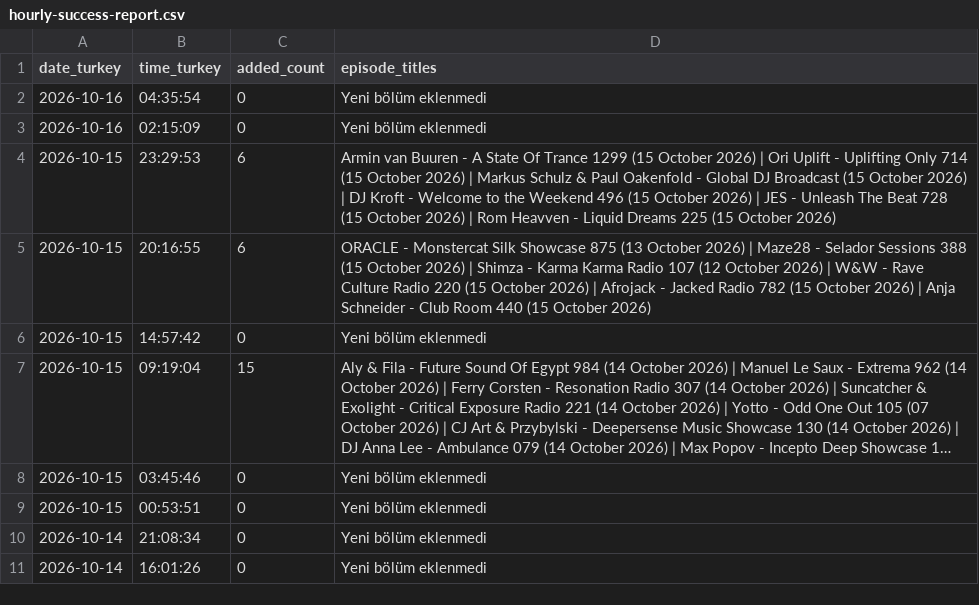
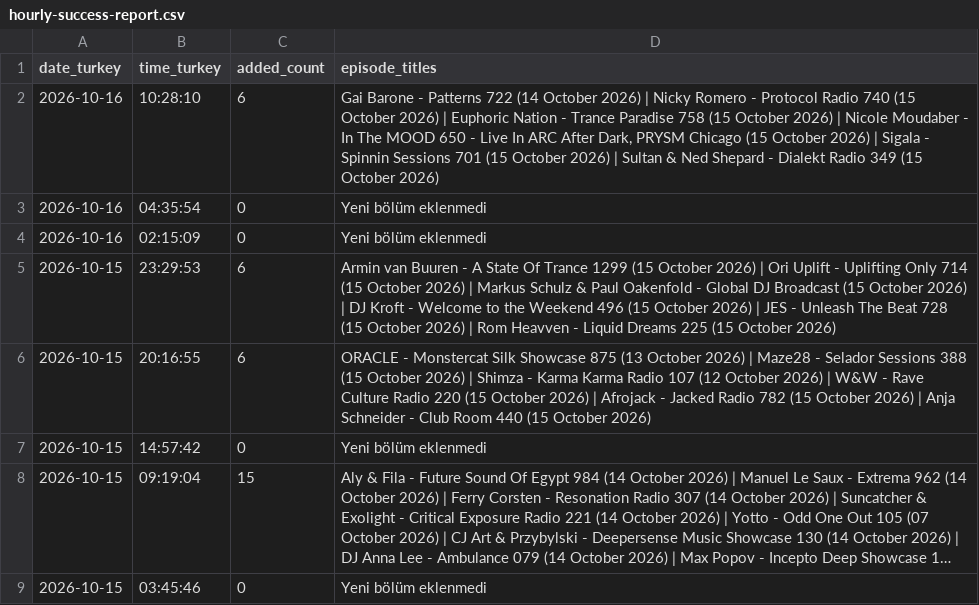
Before and after one commit to kuafor41/globaldjmix-podcast, a CSV file: data/hourly-success-report.csv, drawn as a sheet; only a part is shown; the shorter side is filled out with more unchanged rows; long unchanged cells end in …; the diff names each change by its address in the sheet, - before the commit and + after, or states it on an @@ line.

```diff
--- a/data/hourly-success-report.csv
+++ b/data/hourly-success-report.csv
+row 2: 2026-10-16 | 10:28:10 | 6 | Gai Barone - Patterns 722 (14 October 2026) | Nicky Romero - Protocol Radio 740 (15 October 2026) | Euphoric Nation - Trance Paradise 758 (15 October 2026) | Nicole Moudaber - In The MOOD 650 - Live In ARC After Dark, PRYSM Chicago (15 October 2026) | Sigala - Spinnin Sessions 701 (15 October 2026) | Sultan & Ned Shepard - Dialekt Radio 349 (15 October 2026)
```
Also changed, not shown: 4 other files.
